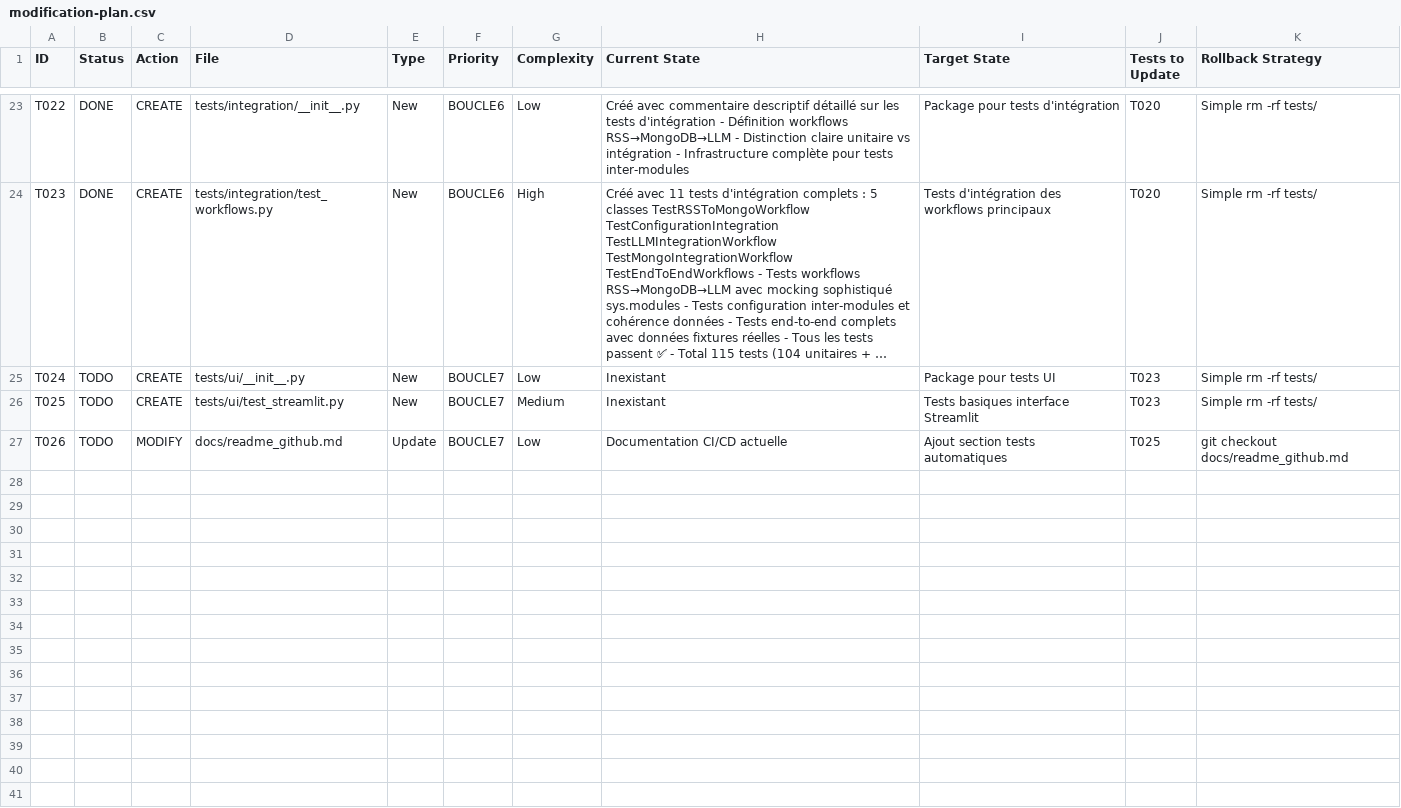
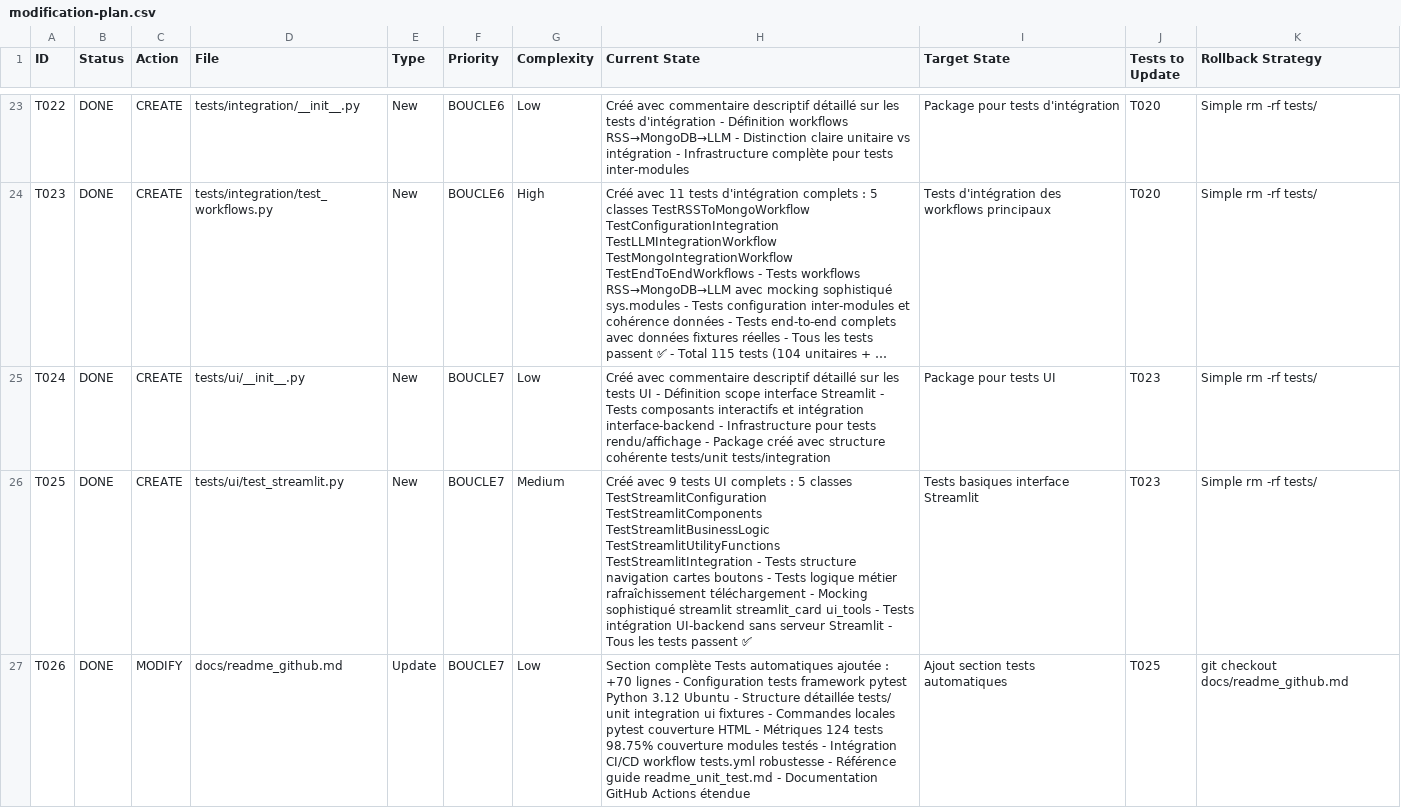
Before and after one commit to castorfou/lmelp, a CSV file: vibe/58-devops-creer-les-tests-unitaires/Phase_2/modification-plan.csv, drawn as a sheet; only a part is shown, gaps mark what is left out; long unchanged cells end in …; the diff names each change by its address in the sheet, - before the commit and + after, or states it on an @@ line.

```diff
--- a/vibe/58-devops-creer-les-tests-unitaires/Phase_2/modification-plan.csv
+++ b/vibe/58-devops-creer-les-tests-unitaires/Phase_2/modification-plan.csv
-B25:B27 (Status): TODO
+B25:B27 (Status): DONE
-H25 (Current State): Inexistant
+H25 (Current State): Créé avec commentaire descriptif détaillé sur les tests UI - Définition scope interface Streamlit - Tests composants interactifs et intégration interface-backend - Infrastructure pour tests rendu/affichage - Package créé avec structure cohérente tests/unit tests/integration
-H26 (Current State): Inexistant
+H26 (Current State): Créé avec 9 tests UI complets : 5 classes TestStreamlitConfiguration TestStreamlitComponents TestStreamlitBusinessLogic TestStreamlitUtilityFunctions TestStreamlitIntegration - Tests structure navigation cartes boutons - Tests logique métier rafraîchissement téléchargement - Mocking sophistiqué streamlit streamlit_card ui_tools - Tests intégration UI-backend sans serveur Streamlit - Tous les tests passent ✅
-H27 (Current State): Documentation CI/CD actuelle
+H27 (Current State): Section complète Tests automatiques ajoutée : +70 lignes - Configuration tests framework pytest Python 3.12 Ubuntu - Structure détaillée tests/ unit integration ui fixtures - Commandes locales pytest couverture HTML - Métriques 124 tests 98.75% couverture modules testés - Intégration CI/CD workflow tests.yml robustesse - Référence guide readme_unit_test.md - Documentation GitHub Actions étendue
```
Also changed, not shown: 4 other files.
